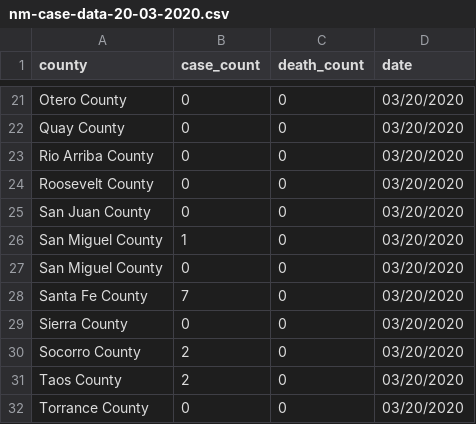
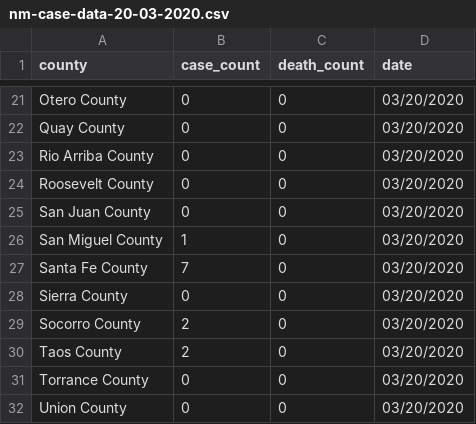
Before and after one commit to fjsteves/newmexico_covid19_data, a CSV file: casedata/nm-case-data-20-03-2020.csv, drawn as a sheet; only a part is shown, gaps mark what is left out; the shorter side is filled out with more unchanged rows; the diff names each change by its address in the sheet, - before the commit and + after, or states it on an @@ line.

```diff
--- a/casedata/nm-case-data-20-03-2020.csv
+++ b/casedata/nm-case-data-20-03-2020.csv
-row 27: San Miguel County | 0 | 0 | 03/20/2020
```
Also changed, not shown: casedata/nm-case-data-12-03-2020.csv, casedata/nm-case-data-13-03-2020.csv, 4 other files.
